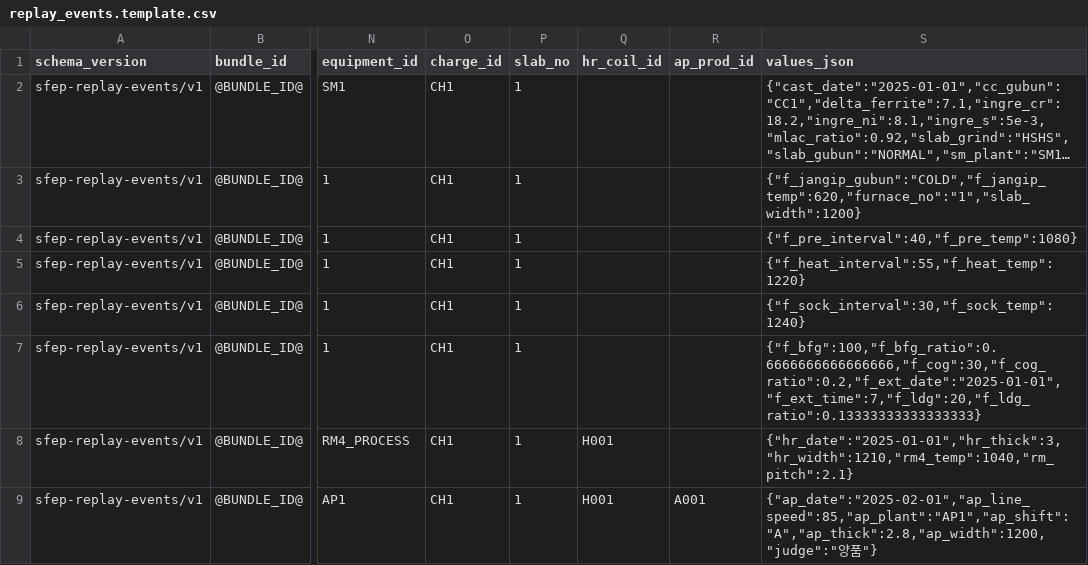
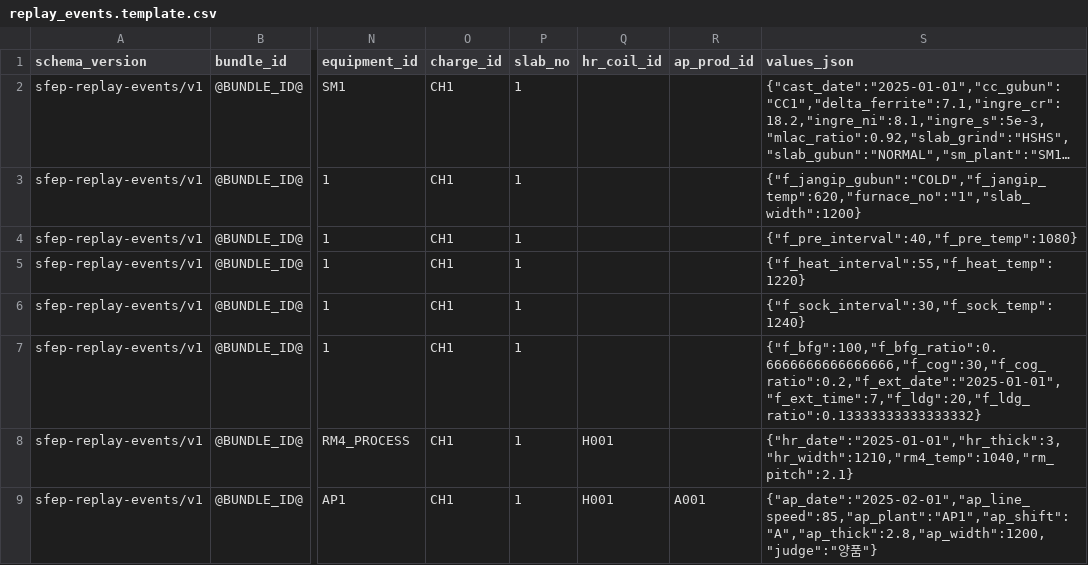
Before and after one commit to chaan32/SFEP, a CSV file: contracts/equipment-monitor/v1/golden-expectation/replay_events.template.csv, drawn as a sheet; only a part is shown, gaps mark what is left out; long unchanged cells end in …; the diff names each change by its address in the sheet, - before the commit and + after, or states it on an @@ line.

Commit message:
fix: repair summary contract and canonical numbers

```diff
--- a/contracts/equipment-monitor/v1/golden-expectation/replay_events.template.csv
+++ b/contracts/equipment-monitor/v1/golden-expectation/replay_events.template.csv
-S7 (values_json): {"f_bfg":100,"f_bfg_ratio":0.6666666666666666,"f_cog":30,"f_cog_ratio":0.2,"f_ext_date":"2025-01-01","f_ext_time":7,"f_ldg":20,"f_ldg_ratio":0.13333333333333333}
+S7 (values_json): {"f_bfg":100,"f_bfg_ratio":0.6666666666666666,"f_cog":30,"f_cog_ratio":0.2,"f_ext_date":"2025-01-01","f_ext_time":7,"f_ldg":20,"f_ldg_ratio":0.13333333333333332}
```
Also changed, not shown: 12 other files.
